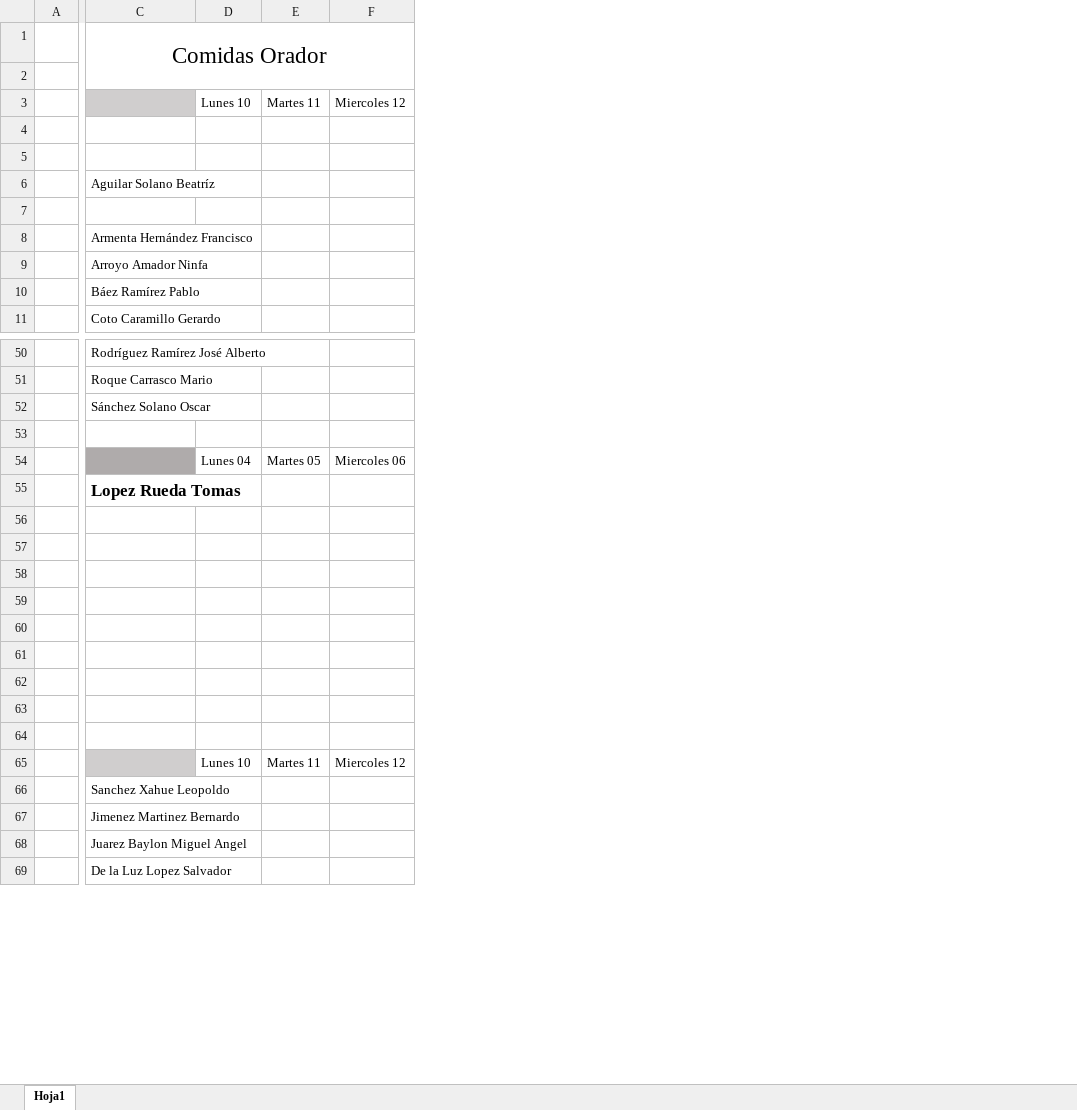
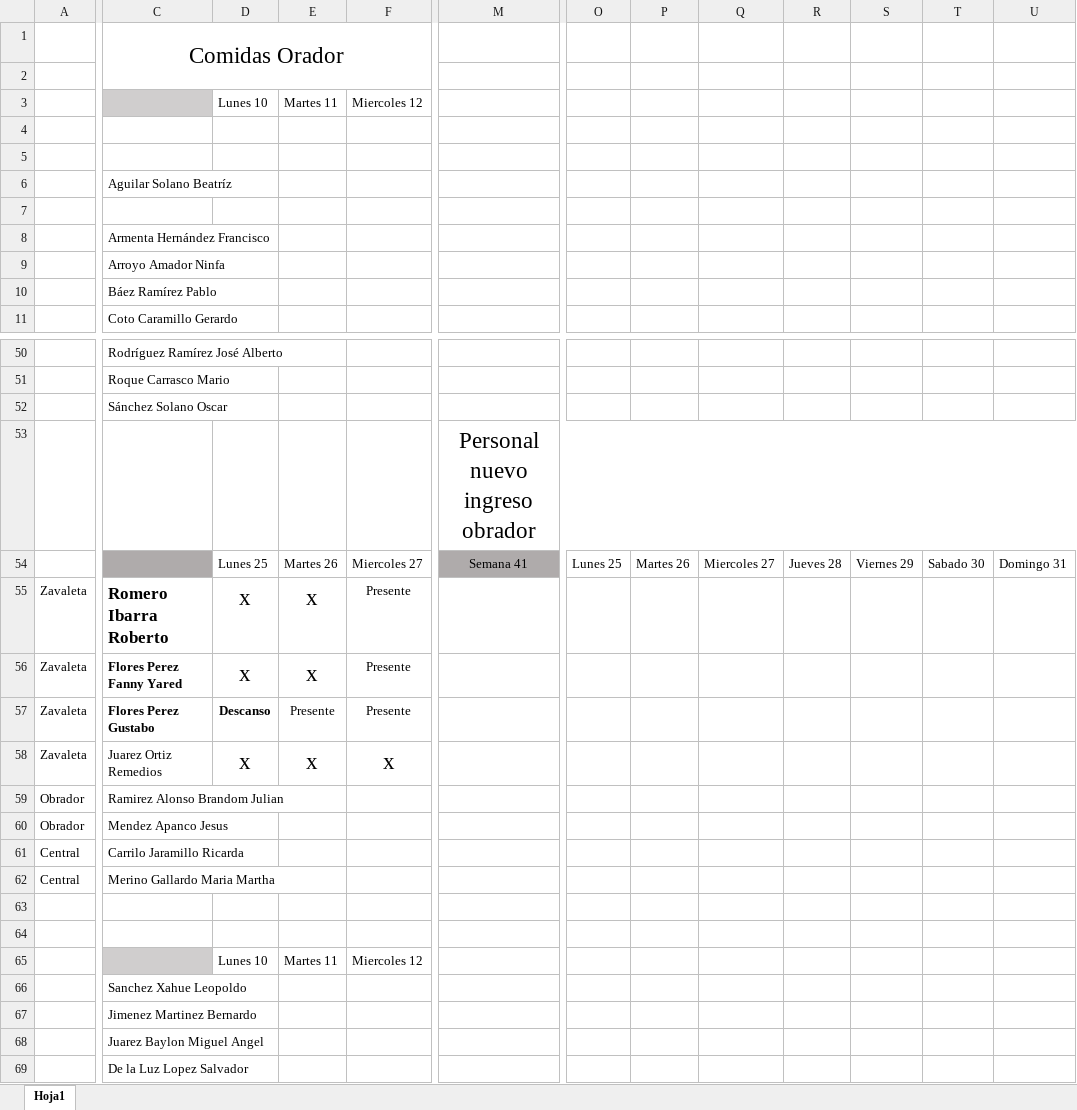
Before and after one commit to Hydra9999414/Cortes, an Excel workbook: Personal Obrador.xlsx, sheet Hoja1, drawn as a sheet; only a part is shown, gaps mark what is left out; values as stored, in another font and other column widths than the file's, no borders; charts and pictures not drawn; removed rows and columns are numbered as before the commit, all else as after; rows hold the shown columns only; the diff covers the shown part only; the diff names each change by its address in the sheet, - before the commit and + after, or states it on an @@ line.

Commit message:
REady

```diff
--- a/Personal Obrador.xlsx (sheet Hoja1)
+++ b/Personal Obrador.xlsx (sheet Hoja1)
-column A, empty
+column A, rows 55-61: Zavaleta | Zavaleta | Zavaleta | Zavaleta | Obrador | Obrador | Central
+column M, rows 53-54: Personal nuevo ingreso obrador | Semana 41
+column O, row 54: Lunes 25
+column P, row 54: Martes 26
+column Q, row 54: Miercoles 27
+column R, row 54: Jueves 28
+column S, row 54: Viernes 29
+column T, row 54: Sabado 30
+column U, row 54: Domingo 31
-D54: Lunes 04
+D54: Lunes 25
-E54: Martes 05
+E54: Martes 26
-F54: Miercoles 06
+F54: Miercoles 27
-row 55:  | Lopez Rueda Tomas
-row 55: (empty)
+row 55: Zavaleta | Romero Ibarra Roberto | x | x | Presente
-row 56: (empty)
+row 56: Zavaleta | Flores Perez Fanny Yared | x | x | Presente
-row 57: (empty)
+row 57: Zavaleta | Flores Perez Gustabo | Descanso | Presente | Presente
-row 58: (empty)
+row 58: Zavaleta | Juarez Ortiz Remedios | x | x | x
-row 59: (empty)
+row 59: Obrador | Ramirez Alonso Brandom Julian
-row 60: (empty)
+row 60: Obrador | Mendez Apanco Jesus
-row 61: (empty)
+row 61: Central | Carrilo Jaramillo Ricarda
+row 62: Central | Merino Gallardo Maria Martha
```
Also changed, not shown: 3 added columns and 5 edited cells elsewhere in this sheet.
